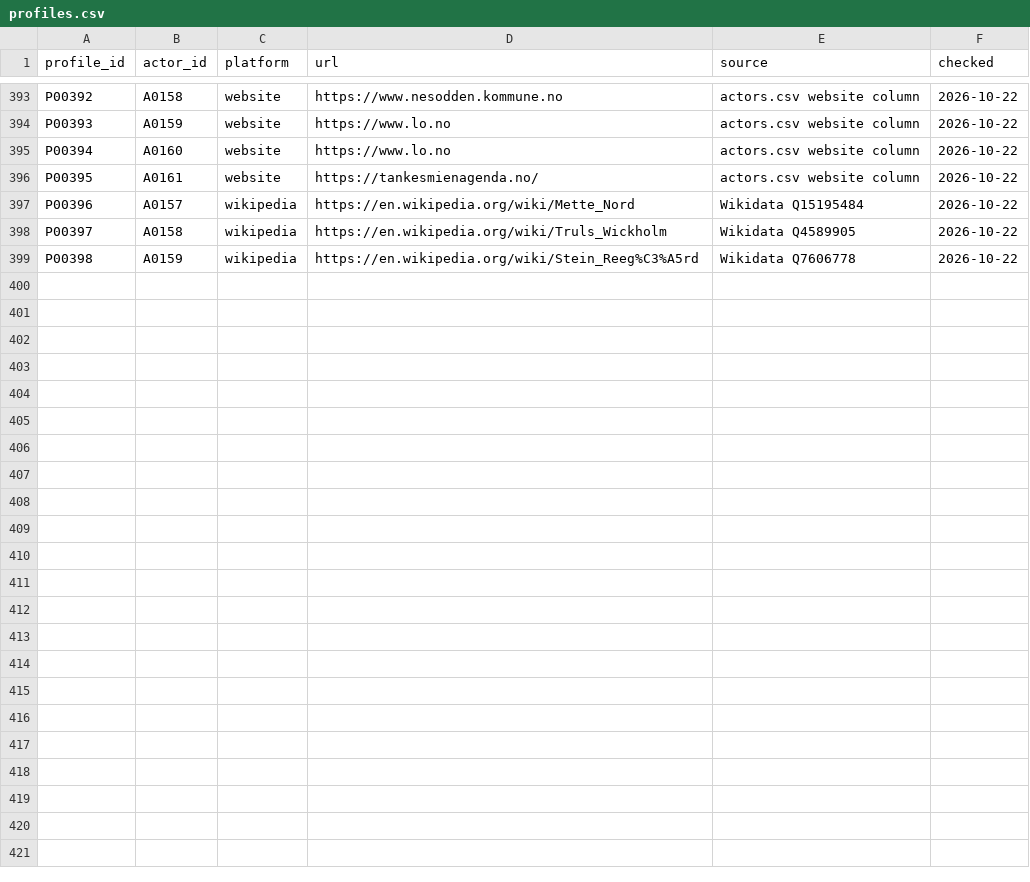
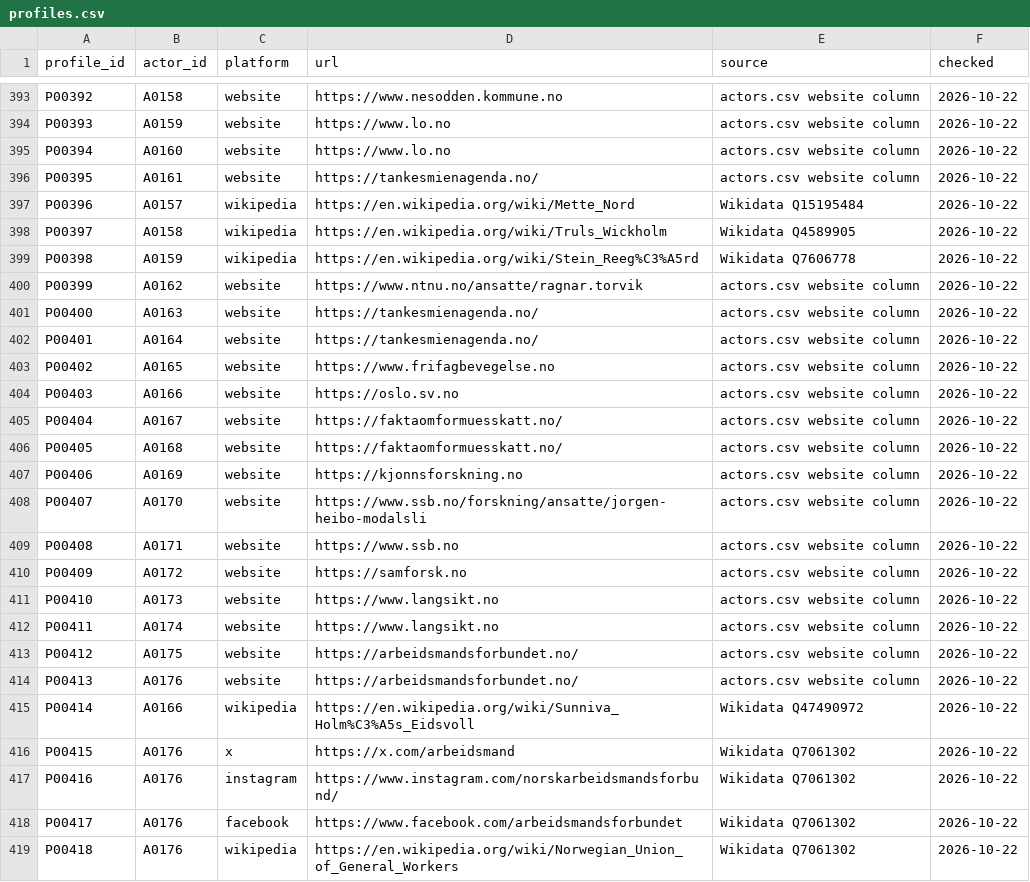
Before and after one commit to Egalitaristen/wealth-tax-database, a CSV file: data/no/profiles.csv, drawn as a sheet; only a part is shown, gaps mark what is left out.

```diff
--- a/data/no/profiles.csv
+++ b/data/no/profiles.csv
@@ -399 +399,21 @@ P00397,A0158,wikipedia,https://en.wikipedia.org/wiki/Truls_Wickholm,Wikidata Q45
 P00398,A0159,wikipedia,https://en.wikipedia.org/wiki/Stein_Reeg%C3%A5rd,Wikidata Q7606778,2026-10-22
+P00399,A0162,website,https://www.ntnu.no/ansatte/ragnar.torvik,actors.csv website column,2026-10-22
+P00400,A0163,website,https://tankesmienagenda.no/,actors.csv website column,2026-10-22
+P00401,A0164,website,https://tankesmienagenda.no/,actors.csv website column,2026-10-22
+P00402,A0165,website,https://www.frifagbevegelse.no,actors.csv website column,2026-10-22
+P00403,A0166,website,https://oslo.sv.no,actors.csv website column,2026-10-22
+P00404,A0167,website,https://faktaomformuesskatt.no/,actors.csv website column,2026-10-22
+P00405,A0168,website,https://faktaomformuesskatt.no/,actors.csv website column,2026-10-22
+P00406,A0169,website,https://kjonnsforskning.no,actors.csv website column,2026-10-22
+P00407,A0170,website,https://www.ssb.no/forskning/ansatte/jorgen-heibo-modalsli,actors.csv website column,2026-10-22
+P00408,A0171,website,https://www.ssb.no,actors.csv website column,2026-10-22
+P00409,A0172,website,https://samforsk.no,actors.csv website column,2026-10-22
+P00410,A0173,website,https://www.langsikt.no,actors.csv website column,2026-10-22
+P00411,A0174,website,https://www.langsikt.no,actors.csv website column,2026-10-22
+P00412,A0175,website,https://arbeidsmandsforbundet.no/,actors.csv website column,2026-10-22
+P00413,A0176,website,https://arbeidsmandsforbundet.no/,actors.csv website column,2026-10-22
+P00414,A0166,wikipedia,https://en.wikipedia.org/wiki/Sunniva_Holm%C3%A5s_Eidsvoll,Wikidata Q47490972,2026-10-22
+P00415,A0176,x,https://x.com/arbeidsmand,Wikidata Q7061302,2026-10-22
+P00416,A0176,instagram,https://www.instagram.com/norskarbeidsmandsforbund/,Wikidata Q7061302,2026-10-22
+P00417,A0176,facebook,https://www.facebook.com/arbeidsmandsforbundet,Wikidata Q7061302,2026-10-22
+P00418,A0176,wikipedia,https://en.wikipedia.org/wiki/Norwegian_Union_of_General_Workers,Wikidata Q7061302,2026-10-22
```
Also changed, not shown: data/no/actors.csv, data/no/links.csv, 2 other files.
